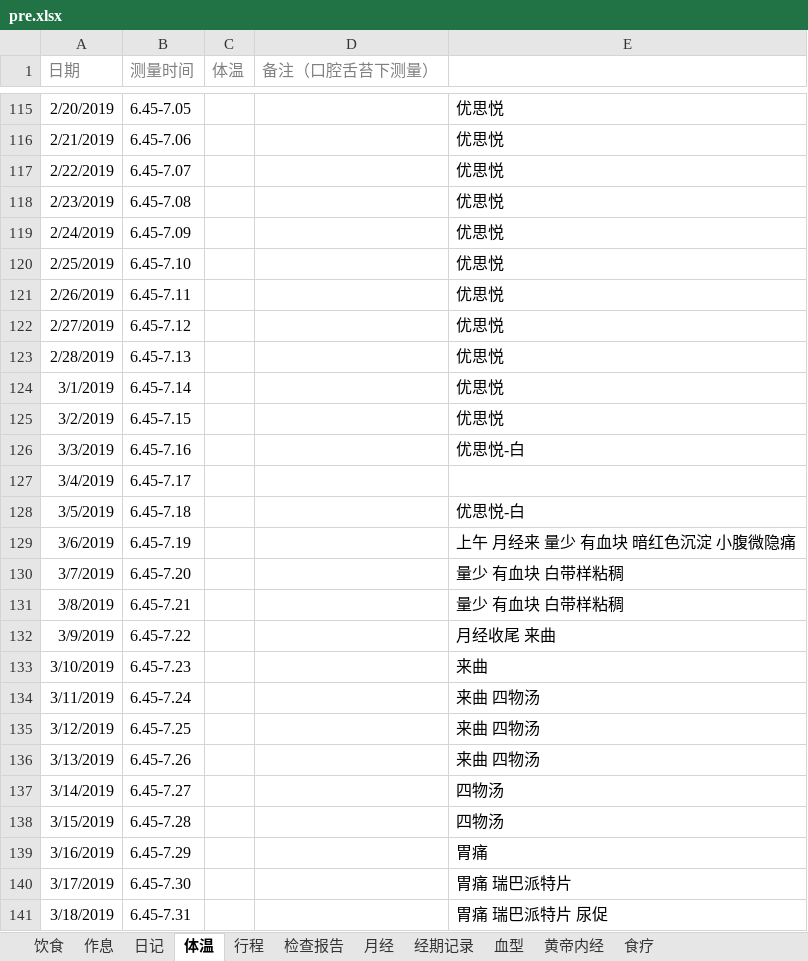
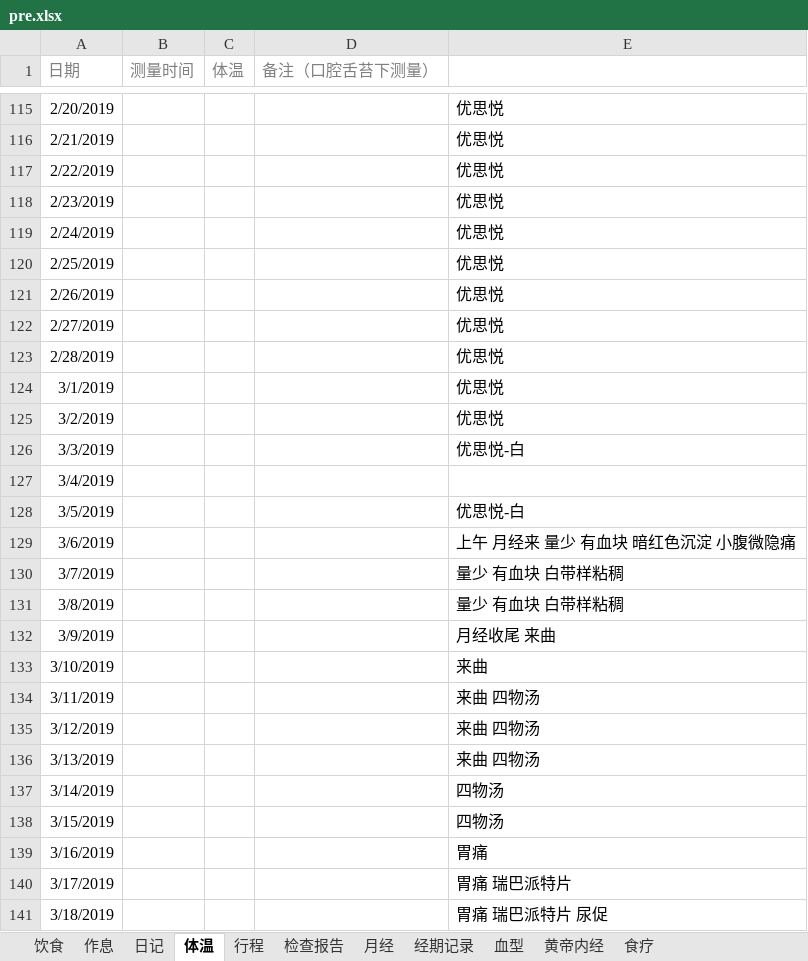
Before and after one commit to ivytry/blog, an Excel workbook: pre.xlsx, sheet 体温, drawn as a sheet; only a part is shown, gaps mark what is left out; values as stored, in another font and other column widths than the file's, no borders; conditional formats not drawn; the diff covers the shown part only; the diff names each change by its address in the sheet, - before the commit and + after, or states it on an @@ line.

```diff
--- a/pre.xlsx (sheet 体温)
+++ b/pre.xlsx (sheet 体温)
-B115 (测量时间): 6.45-7.05
+B115 (测量时间): (empty)
-B116 (测量时间): 6.45-7.06
+B116 (测量时间): (empty)
-B117 (测量时间): 6.45-7.07
+B117 (测量时间): (empty)
-B118 (测量时间): 6.45-7.08
+B118 (测量时间): (empty)
-B119 (测量时间): 6.45-7.09
+B119 (测量时间): (empty)
-B120 (测量时间): 6.45-7.10
+B120 (测量时间): (empty)
-B121 (测量时间): 6.45-7.11
+B121 (测量时间): (empty)
-B122 (测量时间): 6.45-7.12
+B122 (测量时间): (empty)
-B123 (测量时间): 6.45-7.13
+B123 (测量时间): (empty)
-B124 (测量时间): 6.45-7.14
+B124 (测量时间): (empty)
-B125 (测量时间): 6.45-7.15
+B125 (测量时间): (empty)
-B126 (测量时间): 6.45-7.16
+B126 (测量时间): (empty)
-B127 (测量时间): 6.45-7.17
+B127 (测量时间): (empty)
-B128 (测量时间): 6.45-7.18
+B128 (测量时间): (empty)
-B129 (测量时间): 6.45-7.19
+B129 (测量时间): (empty)
-B130 (测量时间): 6.45-7.20
+B130 (测量时间): (empty)
-B131 (测量时间): 6.45-7.21
+B131 (测量时间): (empty)
-B132 (测量时间): 6.45-7.22
+B132 (测量时间): (empty)
-B133 (测量时间): 6.45-7.23
+B133 (测量时间): (empty)
-B134 (测量时间): 6.45-7.24
+B134 (测量时间): (empty)
-B135 (测量时间): 6.45-7.25
+B135 (测量时间): (empty)
-B136 (测量时间): 6.45-7.26
+B136 (测量时间): (empty)
-B137 (测量时间): 6.45-7.27
+B137 (测量时间): (empty)
-B138 (测量时间): 6.45-7.28
+B138 (测量时间): (empty)
-B139 (测量时间): 6.45-7.29
+B139 (测量时间): (empty)
-B140 (测量时间): 6.45-7.30
+B140 (测量时间): (empty)
-B141 (测量时间): 6.45-7.31
+B141 (测量时间): (empty)
```
Also changed, not shown: 57 added rows and 51 edited cells elsewhere in this sheet, sheet 检查报告.
